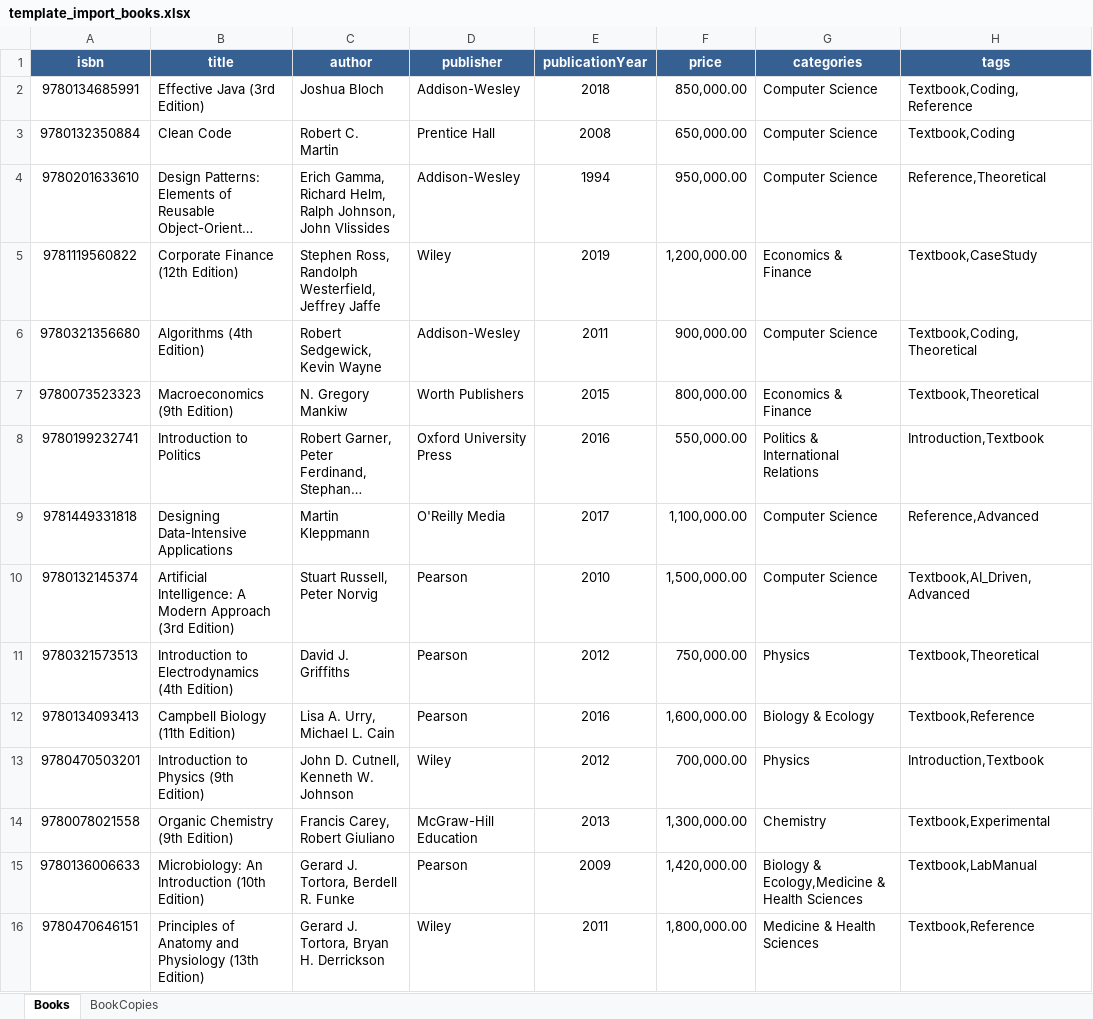
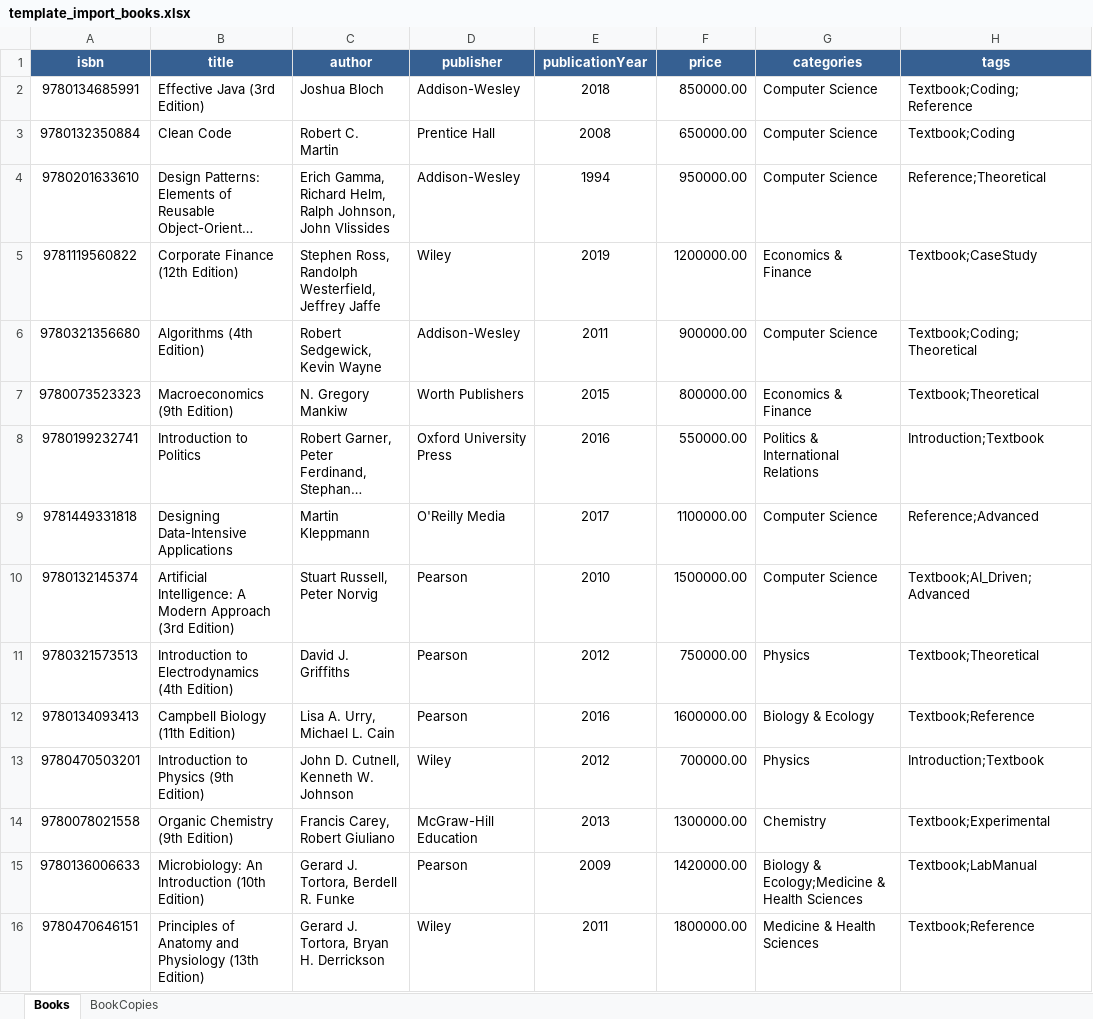
Before and after one commit to thanhtuanfptse05/LMS-Library_Management_System, an Excel workbook: database/supabase/templates/template_import_books.xlsx, sheet Books, drawn as a sheet; only a part is shown; long unchanged cells end in …; values as stored, in another font and other column widths than the file's, no borders; the diff covers the shown part only; the diff names each change by its address in the sheet, - before the commit and + after, or states it on an @@ line.

Commit message:
Bao[spec](bookImport): fix separator to semicolon and remove thousand separator format to resolve import error

```diff
--- a/database/supabase/templates/template_import_books.xlsx (sheet Books)
+++ b/database/supabase/templates/template_import_books.xlsx (sheet Books)
-F2 (price): 850,000.00
+F2 (price): 850000.00
-H2 (tags): Textbook,Coding,Reference
+H2 (tags): Textbook;Coding;Reference
-F3 (price): 650,000.00
+F3 (price): 650000.00
-H3 (tags): Textbook,Coding
+H3 (tags): Textbook;Coding
-F4 (price): 950,000.00
+F4 (price): 950000.00
-H4 (tags): Reference,Theoretical
+H4 (tags): Reference;Theoretical
-F5 (price): 1,200,000.00
+F5 (price): 1200000.00
-H5 (tags): Textbook,CaseStudy
+H5 (tags): Textbook;CaseStudy
-F6 (price): 900,000.00
+F6 (price): 900000.00
-H6 (tags): Textbook,Coding,Theoretical
+H6 (tags): Textbook;Coding;Theoretical
-F7 (price): 800,000.00
+F7 (price): 800000.00
-H7 (tags): Textbook,Theoretical
+H7 (tags): Textbook;Theoretical
-F8 (price): 550,000.00
+F8 (price): 550000.00
-H8 (tags): Introduction,Textbook
+H8 (tags): Introduction;Textbook
-F9 (price): 1,100,000.00
+F9 (price): 1100000.00
-H9 (tags): Reference,Advanced
+H9 (tags): Reference;Advanced
-F10 (price): 1,500,000.00
+F10 (price): 1500000.00
-H10 (tags): Textbook,AI_Driven,Advanced
+H10 (tags): Textbook;AI_Driven;Advanced
-F11 (price): 750,000.00
+F11 (price): 750000.00
-H11 (tags): Textbook,Theoretical
+H11 (tags): Textbook;Theoretical
-F12 (price): 1,600,000.00
+F12 (price): 1600000.00
-H12 (tags): Textbook,Reference
+H12 (tags): Textbook;Reference
-F13 (price): 700,000.00
+F13 (price): 700000.00
-H13 (tags): Introduction,Textbook
+H13 (tags): Introduction;Textbook
-F14 (price): 1,300,000.00
+F14 (price): 1300000.00
-H14 (tags): Textbook,Experimental
+H14 (tags): Textbook;Experimental
-F15 (price): 1,420,000.00
+F15 (price): 1420000.00
-G15 (categories): Biology & Ecology,Medicine & Health Sciences
+G15 (categories): Biology & Ecology;Medicine & Health Sciences
-H15 (tags): Textbook,LabManual
+H15 (tags): Textbook;LabManual
-F16 (price): 1,800,000.00
+F16 (price): 1800000.00
-H16 (tags): Textbook,Reference
+H16 (tags): Textbook;Reference
```
Also changed, not shown: 22 edited cells elsewhere in this sheet, 1 other file.
